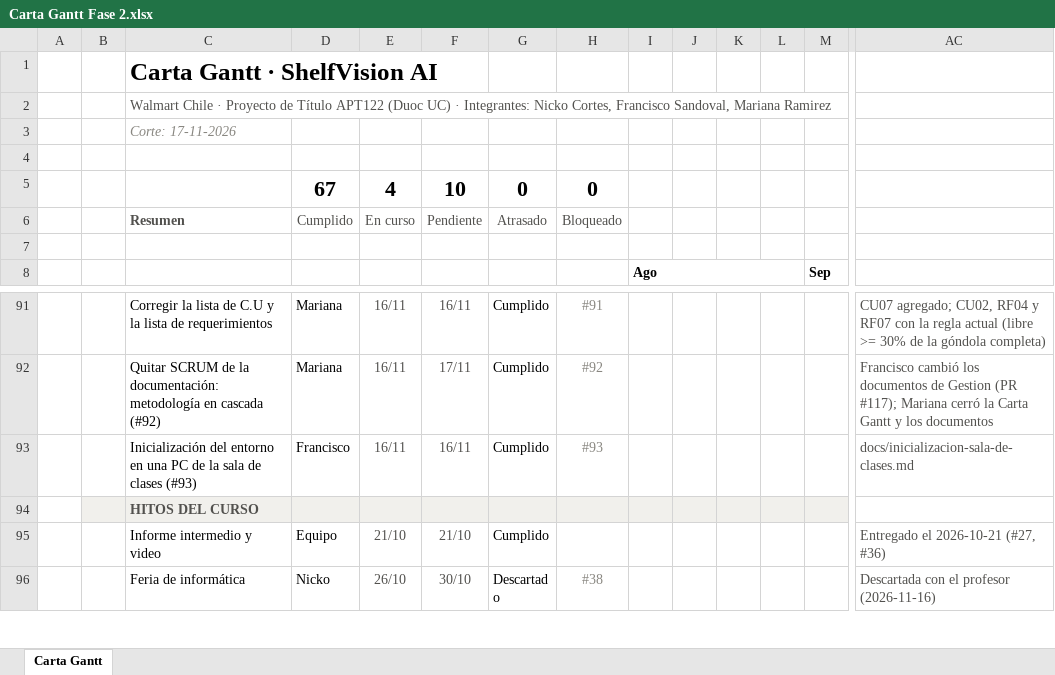
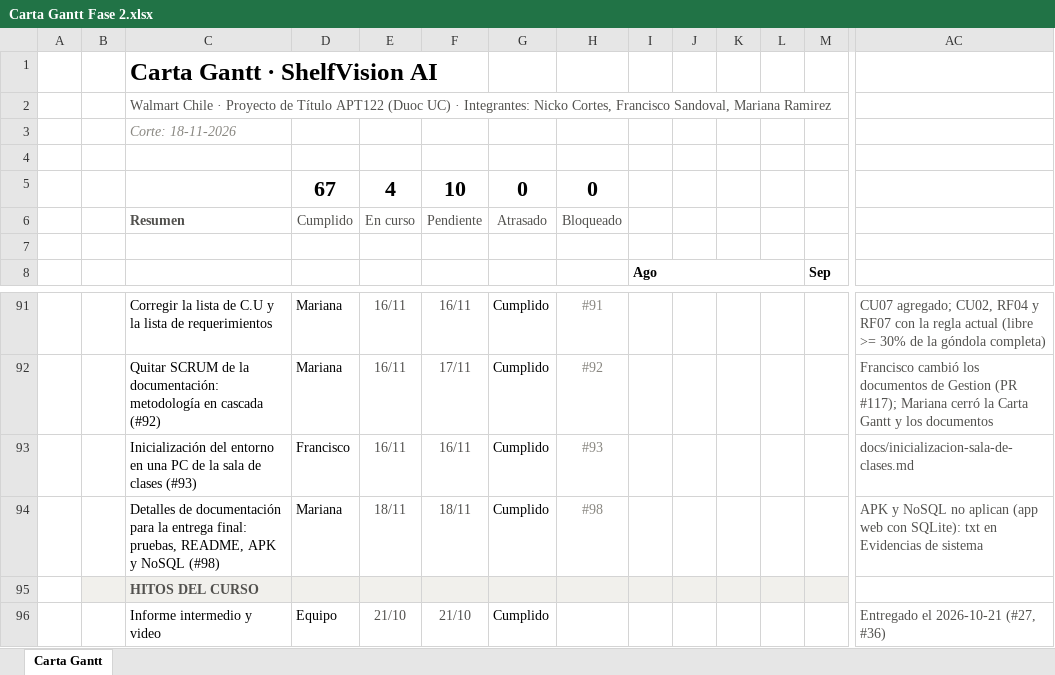
Before and after one commit to marcianabun/capstone, an Excel workbook: Fase 2/Evidencias Proyecto/Evidencias de documentación/Gestion/Carta Gantt Fase 2.xlsx, sheet Carta Gantt, drawn as a sheet; only a part is shown, gaps mark what is left out; the shorter side is filled out with more unchanged rows; values as stored, in another font and other column widths than the file's, no borders; conditional formats not drawn; rows hold the shown columns only; the diff names each change by its address in the sheet, - before the commit and + after, or states it on an @@ line.

Commit message:
docs: pone al día pruebas y estado del README y explica que APK y NoSQL no aplican (#98)
Documento de Innovacion y RNF08 decían 303 pruebas (hoy 314); el estado del README no tenía la cámara defectuosa (#87) ni la navegación, paginación y ajustes para el teléfono (#94, #96, #97). Según lo comunicado por Mariana, el grupo no entrega APK (app web: basta el repositorio al día) y la carpeta NoSQL es solo para bases no relacionales: dos txt lo explican para el Drive, y docs/curso.md registra las respuestas y la pregunta abierta del inglés.

```diff
--- a/Fase 2/Evidencias Proyecto/Evidencias de documentación/Gestion/Carta Gantt Fase 2.xlsx (sheet Carta Gantt)
+++ b/Fase 2/Evidencias Proyecto/Evidencias de documentación/Gestion/Carta Gantt Fase 2.xlsx (sheet Carta Gantt)
-C3: Corte: 17-11-2026
+C3: Corte: 18-11-2026
+row 94:  |  | Detalles de documentación para la entrega final: pruebas, README, APK y NoSQL (#98) | Mariana | 18/11 | 18/11 | Cumplido | #98 |  |  |  |  |  | APK y NoSQL no aplican (app web con SQLite): txt en Evidencias de sistema
```
Also changed, not shown: formulas that keep their value, 9 other files.
